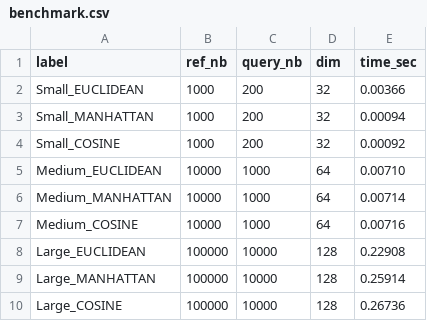
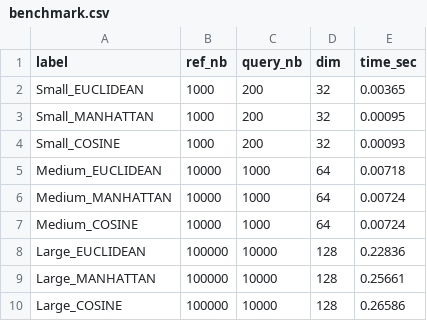
Before and after one commit to enleeyee/kNN-Benchmark, a CSV file: results/benchmark.csv, drawn as a sheet.

Commit message:
more datasets and visualization:

```diff
--- a/results/benchmark.csv
+++ b/results/benchmark.csv
@@ -1,10 +1,10 @@
 label,ref_nb,query_nb,dim,time_sec
-Small_EUCLIDEAN,1000,200,32,0.00366
-Small_MANHATTAN,1000,200,32,0.00094
-Small_COSINE,1000,200,32,0.00092
-Medium_EUCLIDEAN,10000,1000,64,0.00710
-Medium_MANHATTAN,10000,1000,64,0.00714
-Medium_COSINE,10000,1000,64,0.00716
-Large_EUCLIDEAN,100000,10000,128,0.22908
-Large_MANHATTAN,100000,10000,128,0.25914
-Large_COSINE,100000,10000,128,0.26736
+Small_EUCLIDEAN,1000,200,32,0.00365
+Small_MANHATTAN,1000,200,32,0.00095
+Small_COSINE,1000,200,32,0.00093
+Medium_EUCLIDEAN,10000,1000,64,0.00718
+Medium_MANHATTAN,10000,1000,64,0.00724
+Medium_COSINE,10000,1000,64,0.00724
+Large_EUCLIDEAN,100000,10000,128,0.22836
+Large_MANHATTAN,100000,10000,128,0.25661
+Large_COSINE,100000,10000,128,0.26586
```
Also changed, not shown: 8 other files.
